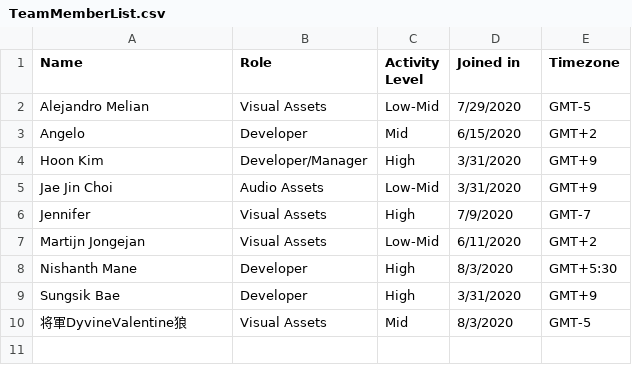
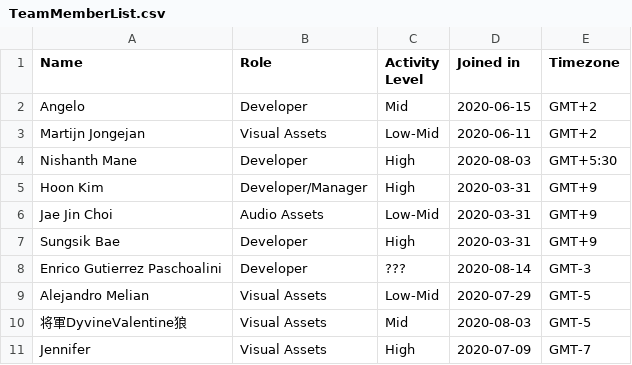
Before and after one commit to TeamSTEP/Catch.ioProjectBoard, a CSV file: TeamMemberList.csv, drawn as a sheet.

Commit message:
Update TeamMemberList.csv

```diff
--- a/TeamMemberList.csv
+++ b/TeamMemberList.csv
@@ -1,10 +1,11 @@
 Name,Role,Activity Level,Joined in,Timezone
-Alejandro Melian,Visual Assets,Low-Mid,7/29/2020,GMT-5
-Angelo,Developer,Mid,6/15/2020,GMT+2
-Hoon Kim,Developer/Manager,High,3/31/2020,GMT+9
-Jae Jin Choi,Audio Assets,Low-Mid,3/31/2020,GMT+9
-Jennifer,Visual Assets,High,7/9/2020,GMT-7
-Martijn Jongejan,Visual Assets,Low-Mid,6/11/2020,GMT+2
-Nishanth Mane,Developer,High,8/3/2020,GMT+5:30
-Sungsik Bae,Developer,High,3/31/2020,GMT+9
-将軍DyvineValentine狼,Visual Assets,Mid,8/3/2020,GMT-5
+Angelo,Developer,Mid,2020-06-15,GMT+2
+Martijn Jongejan,Visual Assets,Low-Mid,2020-06-11,GMT+2
+Nishanth Mane,Developer,High,2020-08-03,GMT+5:30
+Hoon Kim,Developer/Manager,High,2020-03-31,GMT+9
+Jae Jin Choi,Audio Assets,Low-Mid,2020-03-31,GMT+9
+Sungsik Bae,Developer,High,2020-03-31,GMT+9
+Enrico Gutierrez Paschoalini,Developer,???,2020-08-14,GMT-3
+Alejandro Melian,Visual Assets,Low-Mid,2020-07-29,GMT-5
+将軍DyvineValentine狼,Visual Assets,Mid,2020-08-03,GMT-5
+Jennifer,Visual Assets,High,2020-07-09,GMT-7
```
